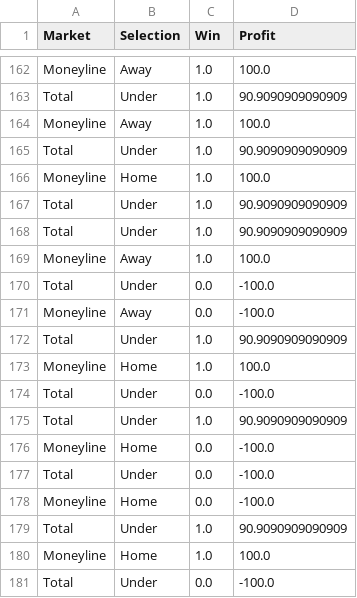
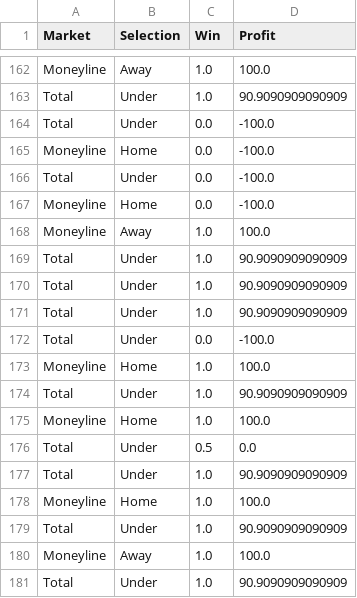
Before and after one commit to kbrownjr78/MLB-WPI, a CSV file: data/analysis/backtest_settlement_ledger.csv, drawn as a sheet; only a part is shown, gaps mark what is left out; the shorter side is filled out with more unchanged rows.

```diff
--- a/data/analysis/backtest_settlement_ledger.csv
+++ b/data/analysis/backtest_settlement_ledger.csv
@@ -163,2 +163,18 @@ Moneyline,Away,1.0,100.0
 Total,Under,1.0,90.9090909090909
+Total,Under,0.0,-100.0
+Moneyline,Home,0.0,-100.0
+Total,Under,0.0,-100.0
+Moneyline,Home,0.0,-100.0
+Moneyline,Away,1.0,100.0
+Total,Under,1.0,90.9090909090909
+Total,Under,1.0,90.9090909090909
+Total,Under,1.0,90.9090909090909
+Total,Under,0.0,-100.0
+Moneyline,Home,1.0,100.0
+Total,Under,1.0,90.9090909090909
+Moneyline,Home,1.0,100.0
+Total,Under,0.5,0.0
+Total,Under,1.0,90.9090909090909
+Moneyline,Home,1.0,100.0
+Total,Under,1.0,90.9090909090909
 Moneyline,Away,1.0,100.0
```
Also changed, not shown: 2 other files.
